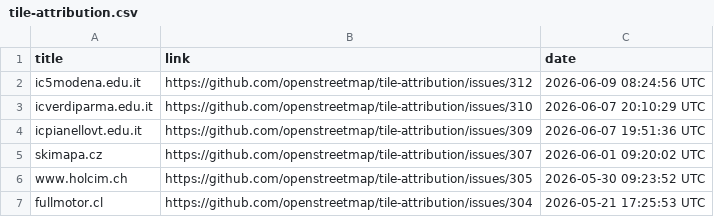
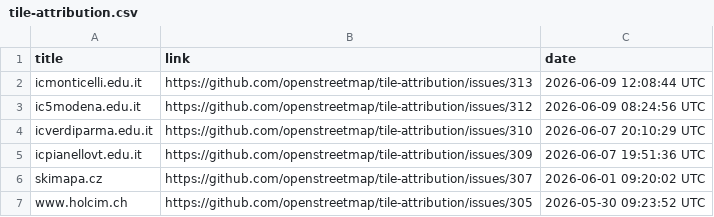
Before and after one commit to openstreetmap/tile-attribution, a CSV file: tile-attribution.csv, drawn as a sheet; only a part is shown; the shorter side is filled out with more unchanged rows.

Commit message:
Added icmonticelli.edu.it in tile-attribution.csv

```diff
--- a/tile-attribution.csv
+++ b/tile-attribution.csv
@@ -1,2 +1,3 @@
 title,link,date
+icmonticelli.edu.it,https://github.com/openstreetmap/tile-attribution/issues/313,2026-06-09 12:08:44 UTC
 ic5modena.edu.it,https://github.com/openstreetmap/tile-attribution/issues/312,2026-06-09 08:24:56 UTC
```
Also changed, not shown: 1 other file.
